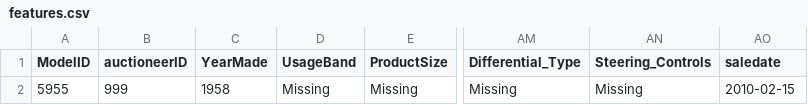
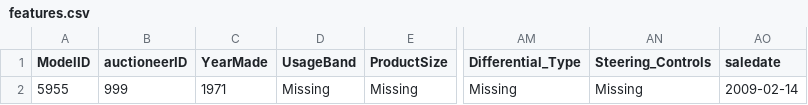
Before and after one commit to tlchampion/bulldozer_webapp, a CSV file: features.csv, drawn as a sheet; only a part is shown, gaps mark what is left out; the diff names each change by its address in the sheet, - before the commit and + after, or states it on an @@ line.

```diff
--- a/features.csv
+++ b/features.csv
-C2 (YearMade): 1958
+C2 (YearMade): 1971
-AO2 (saledate): 2010-02-15
+AO2 (saledate): 2009-02-14
```
Also changed, not shown: 1 other file.
